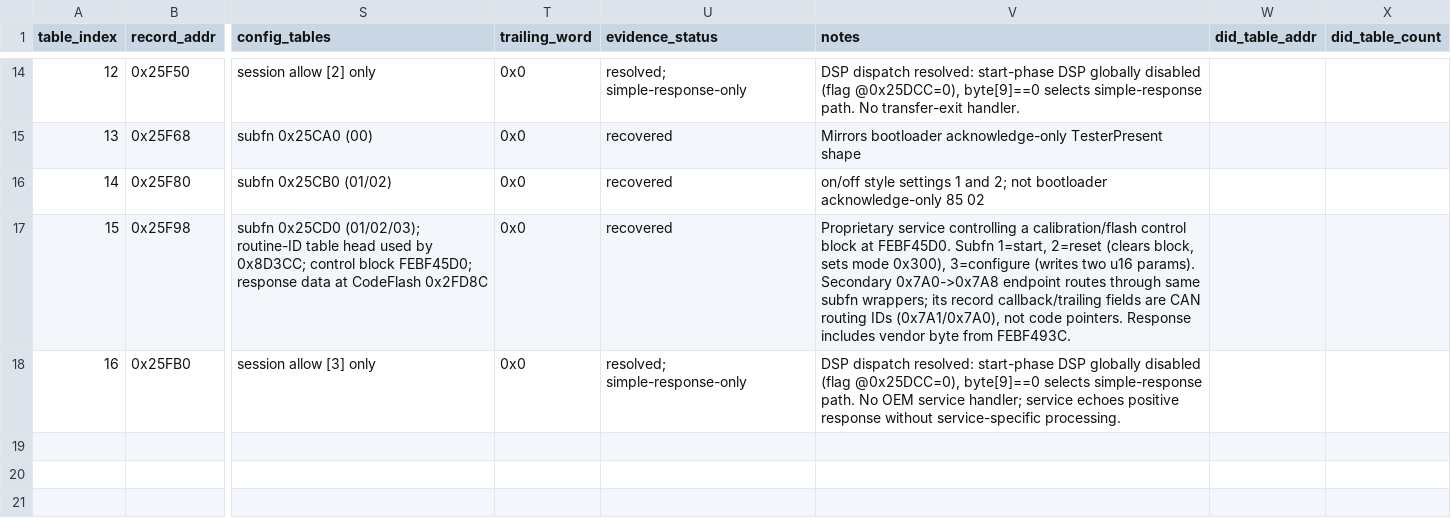
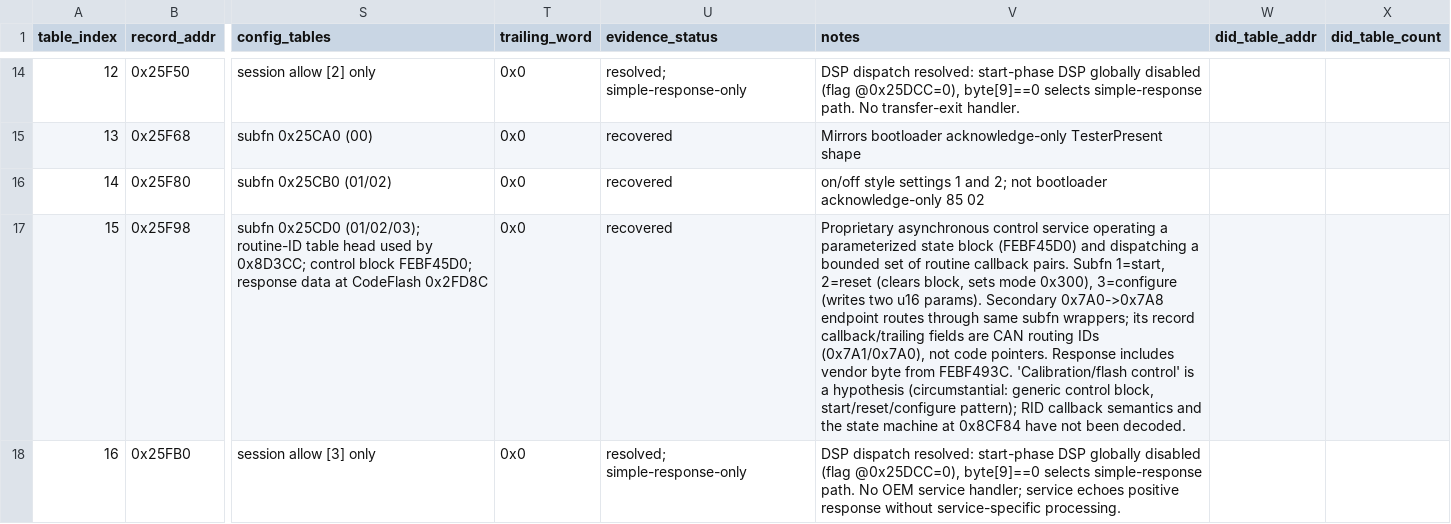
Before and after one commit to kaikozlov/ghidra_rh850, a CSV file: data/application_diagnostic_map.csv, drawn as a sheet; only a part is shown, gaps mark what is left out; the diff names each change by its address in the sheet, - before the commit and + after, or states it on an @@ line.

Commit message:
Fix review findings: variant matrix sync ID, SA assertion quality, AB wording, RID list
Five corrective fixes from external review and subagent verification:

1. Variant matrix (data/tss3_eps_variant_matrix.csv):
   - Fix swapped sync ID: secoc_sync_id is 0x0F (not 0x2E4); 0x0F removed
     from secured_can_ids
   - Populate Corolla row with observed facts from Calvin's report:
     app_sw_id 8965F1208000, secondary 8A3111213000, CAN-FD all buses,
     level 0x03 seed behavior, send-key NRC 0x35
   - Fix programming_observation: NRC 0x78 was NOT conclusively observed
     on Corolla; state explicitly that compatibility is not observation
   - Fix column-count error in Camry/RAV4 placeholder rows

2. New test (tests/verify_tss3_variant_matrix.py, 36 assertions):
   - Validates sync ID, CAN routing, evidence grades, SID set
   - Prevents sync-ID mixups, column shifts, and missing Corolla fields
   - Registered in Makefile VERIFY_SUITES

3. Strengthen SA assertions (tests/verify_application_diagnostics.py):
   - Remove vacuous unlock-helper check (tested nonemptiness of 4KB slice)
   - Add crypto-temp assertions: both crypto ops reference FEBF498C
   - Replace with prepare/return structure check on 0x900FC

4. Downgrade 'calibration/flash control' to hypothesis:
   - docs/APPLICATION_DIAGNOSTICS.md: evidence grade, per-SID table, secondary
     endpoint wording all changed to 'asynchronous control service'
   - tools/generate_application_diagnostic_map.py: notes field updated
   - AGENTS.md: verified-findings entry updated

5. Lock full 13-entry RID list:
   - Test now asserts exact RID sequence and all start/result callbacks nonzero
   - Previous test only checked first/last/count

All 296 assertions pass (260 application diagnostics + 36 variant matrix).

```diff
--- a/data/application_diagnostic_map.csv
+++ b/data/application_diagnostic_map.csv
-V17 (notes): Proprietary service controlling a calibration/flash control block at FEBF45D0. Subfn 1=start, 2=reset (clears block, sets mode 0x300), 3=configure (writes two u16 params). Secondary 0x7A0->0x7A8 endpoint routes through same subfn wrappers; its record callback/trailing fields are CAN routing IDs (0x7A1/0x7A0), not code pointers. Response includes vendor byte from FEBF493C.
+V17 (notes): Proprietary asynchronous control service operating a parameterized state block (FEBF45D0) and dispatching a bounded set of routine callback pairs. Subfn 1=start, 2=reset (clears block, sets mode 0x300), 3=configure (writes two u16 params). Secondary 0x7A0->0x7A8 endpoint routes through same subfn wrappers; its record callback/trailing fields are CAN routing IDs (0x7A1/0x7A0), not code pointers. Response includes vendor byte from FEBF493C. 'Calibration/flash control' is a hypothesis (circumstantial: generic control block, start/reset/configure pattern); RID callback semantics and the state machine at 0x8CF84 have not been decoded.
```
Also changed, not shown: data/tss3_eps_variant_matrix.csv, 6 other files.
